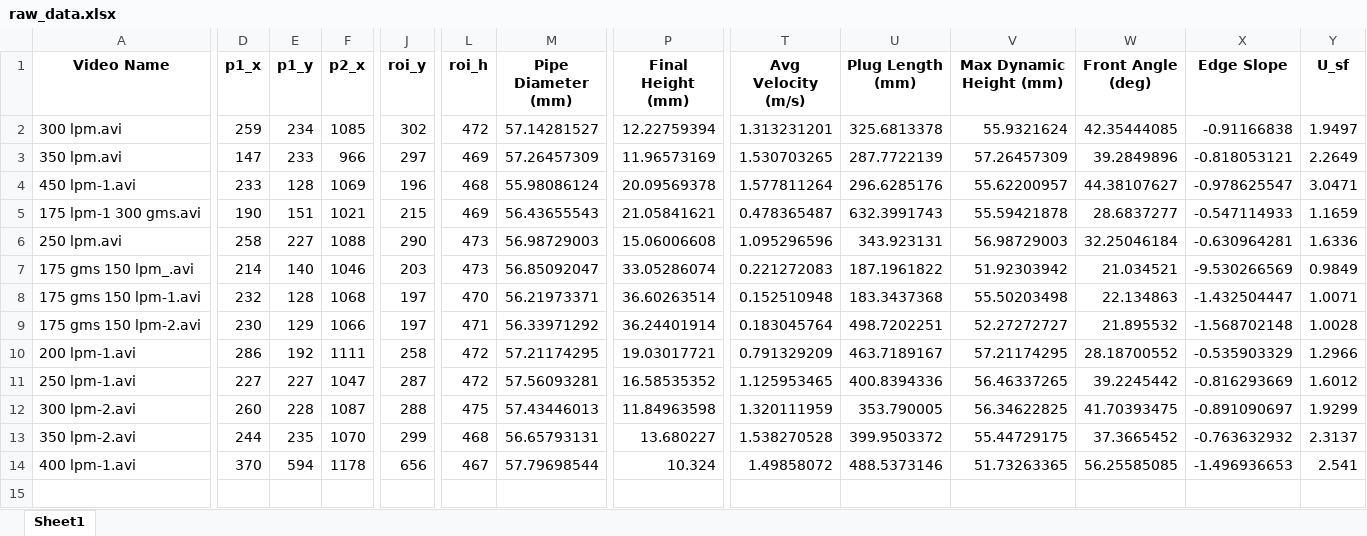
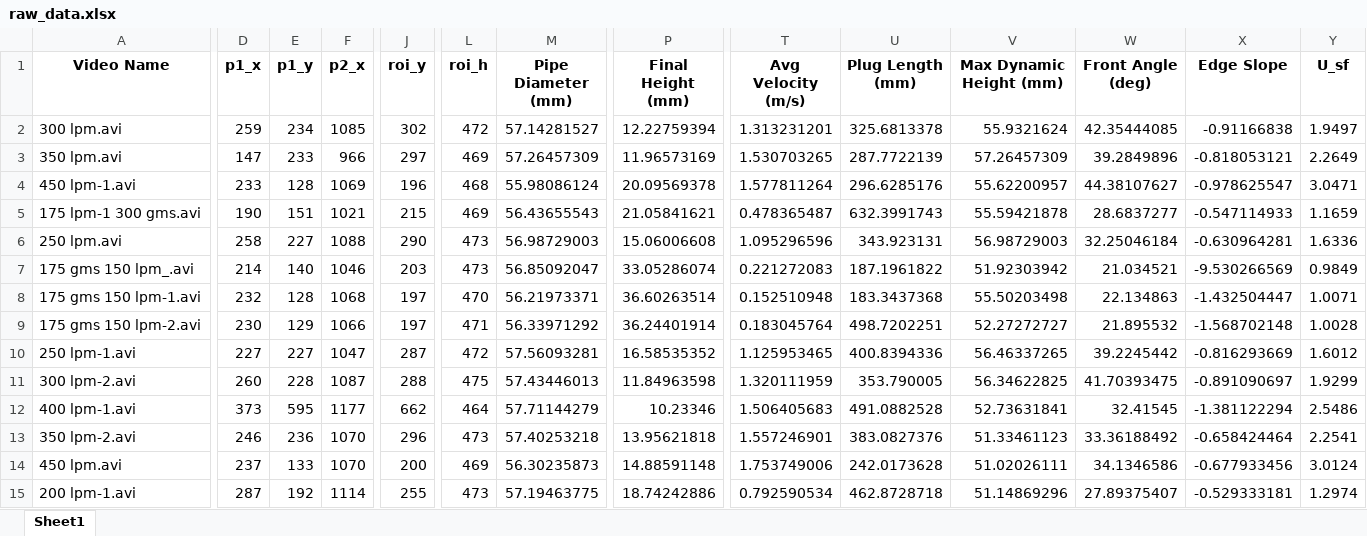
Before and after one commit to piyushjaiswal60/plug_pressure_drop_and_velocity_cnn_cv, an Excel workbook: raw_data.xlsx, sheet Sheet1, drawn as a sheet; only a part is shown, gaps mark what is left out; values as stored, in another font and other column widths than the file's, no borders; removed rows and columns are numbered as before the commit, all else as after; rows hold the shown columns only; the diff covers the shown part only; the diff names each change by its address in the sheet, - before the commit and + after, or states it on an @@ line.

Commit message:
all plastic bead data done

```diff
--- a/raw_data.xlsx (sheet Sheet1)
+++ b/raw_data.xlsx (sheet Sheet1)
-row 10: 200 lpm-1.avi | 286 | 192 | 1111 | 258 | 472 | 57.21174295 | 19.03017721 | 0.791329209 | 463.7189167 | 57.21174295 | 28.18700552 | -0.535903329 | 1.2966
-row 13: 350 lpm-2.avi | 244 | 235 | 1070 | 299 | 468 | 56.65793131 | 13.680227 | 1.538270528 | 399.9503372 | 55.44729175 | 37.3665452 | -0.763632932 | 2.3137
-D12 (p1_x): 370
+D12 (p1_x): 373
-E12 (p1_y): 594
+E12 (p1_y): 595
-F12 (p2_x): 1178
+F12 (p2_x): 1177
-J12 (roi_y): 656
+J12 (roi_y): 662
-L12 (roi_h): 467
+L12 (roi_h): 464
-M12 (Pipe Diameter (mm)): 57.79698544
+M12 (Pipe Diameter (mm)): 57.71144279
-P12 (Final Height (mm)): 10.324
+P12 (Final Height (mm)): 10.23346
-T12 (Avg Velocity (m/s)): 1.49858072
+T12 (Avg Velocity (m/s)): 1.506405683
-U12 (Plug Length (mm)): 488.5373146
+U12 (Plug Length (mm)): 491.0882528
-V12 (Max Dynamic Height (mm)): 51.73263365
+V12 (Max Dynamic Height (mm)): 52.73631841
-W12 (Front Angle (deg)): 56.25585085
+W12 (Front Angle (deg)): 32.41545
-X12 (Edge Slope): -1.496936653
+X12 (Edge Slope): -1.381122294
-Y12 (U_sf): 2.541
+Y12 (U_sf): 2.5486
+row 13: 350 lpm-2.avi | 246 | 236 | 1070 | 296 | 473 | 57.40253218 | 13.95621818 | 1.557246901 | 383.0827376 | 51.33461123 | 33.36188492 | -0.658424464 | 2.2541
+row 14: 450 lpm.avi | 237 | 133 | 1070 | 200 | 469 | 56.30235873 | 14.88591148 | 1.753749006 | 242.0173628 | 51.02026111 | 34.1346586 | -0.677933456 | 3.0124
+row 15: 200 lpm-1.avi | 287 | 192 | 1114 | 255 | 473 | 57.19463775 | 18.74242886 | 0.792590534 | 462.8728718 | 51.14869296 | 27.89375407 | -0.529333181 | 1.2974
```
Also changed, not shown: 6 edited cells elsewhere in this sheet, cleaned_data.xlsx, 4 other files.
